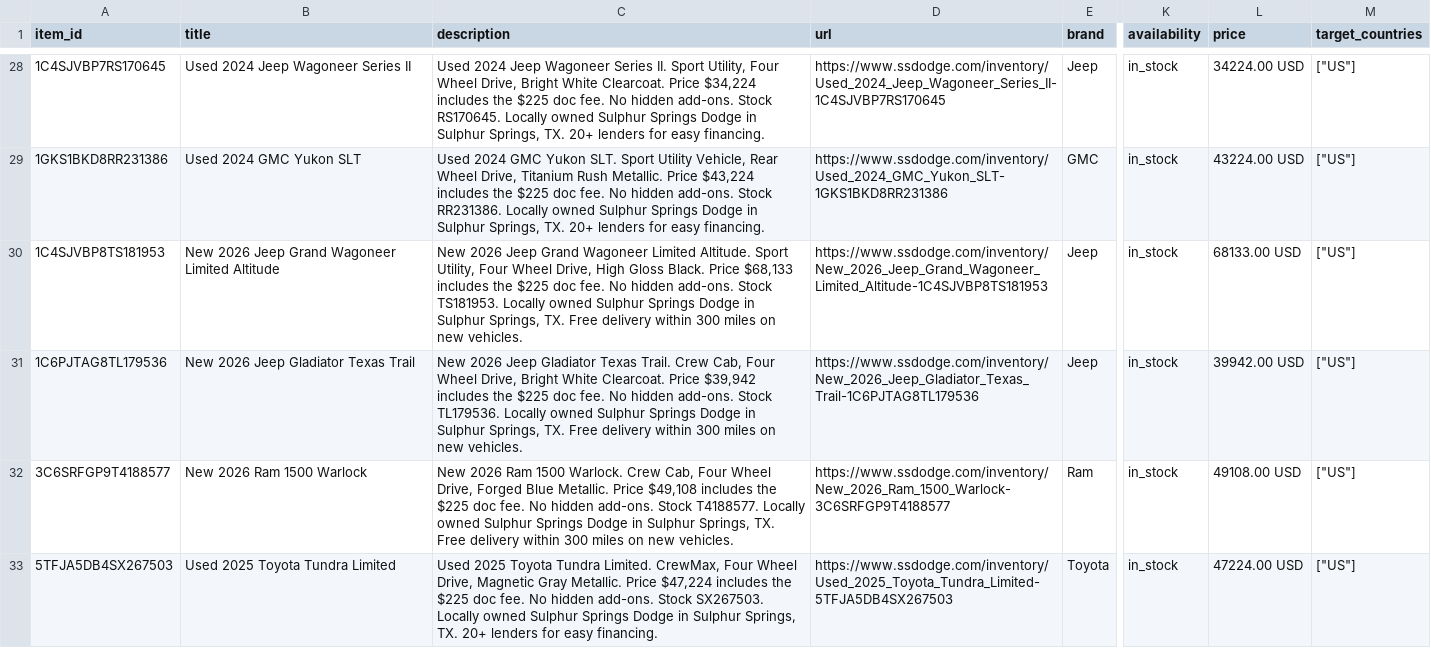
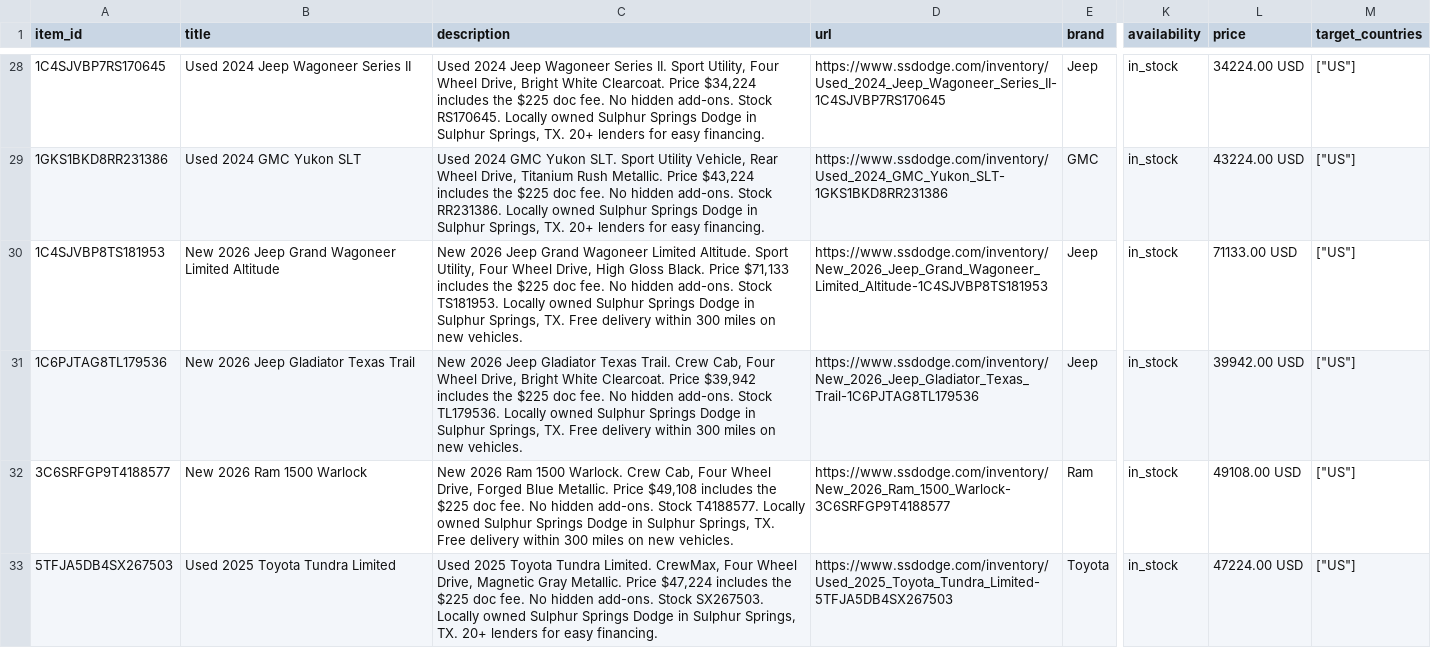
Before and after one commit to NottinghamRam/nag-feeds, a CSV file: chatgpt_ss.csv, drawn as a sheet; only a part is shown, gaps mark what is left out; the diff covers the shown part only; the diff names each change by its address in the sheet, - before the commit and + after, or states it on an @@ line.

```diff
--- a/chatgpt_ss.csv
+++ b/chatgpt_ss.csv
-C30 (description): …Black. Price $68,133 includes the…
+C30 (description): …Black. Price $71,133 includes the…
-L30 (price): 68133.00 USD
+L30 (price): 71133.00 USD
```
Also changed, not shown: 10 edited cells elsewhere in this file, 9 other files.
